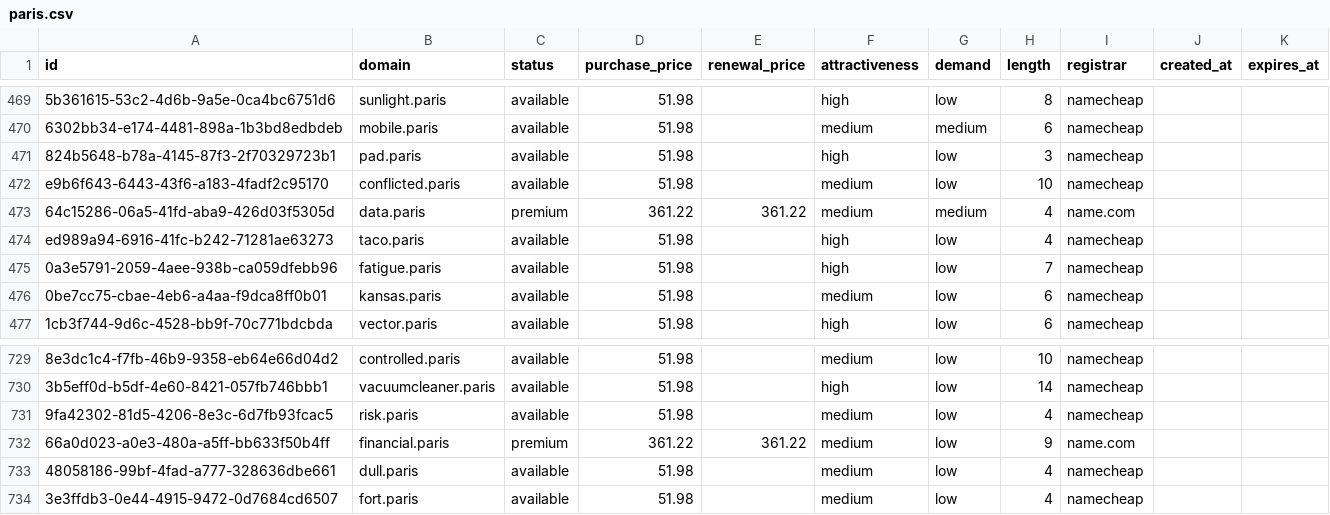
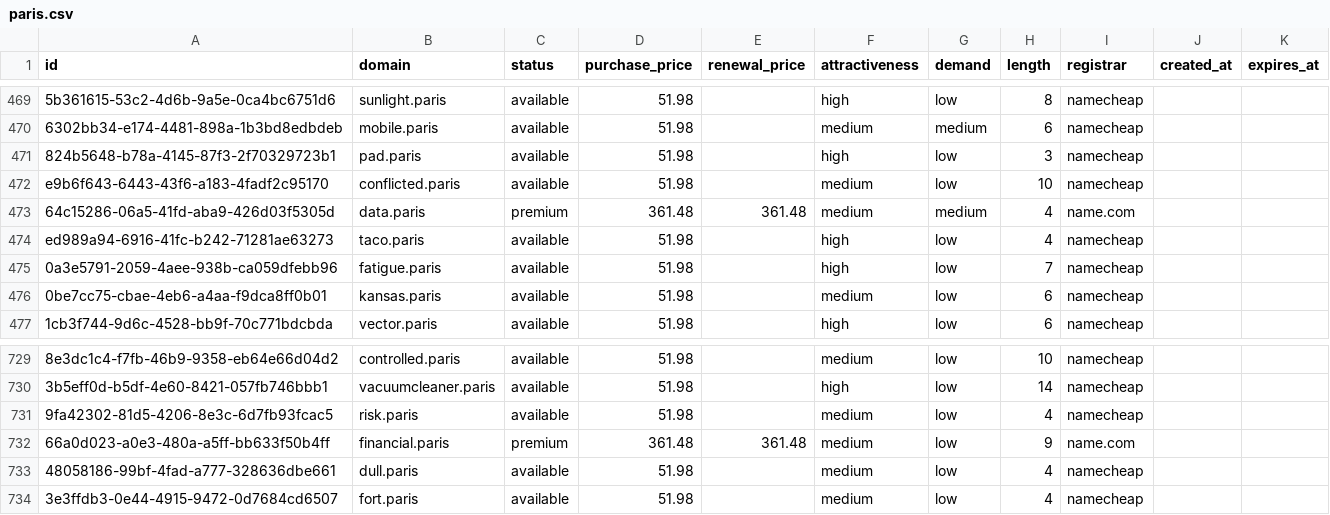
Before and after one commit to UniqueDomains/paris-oneword-domains, a CSV file: paris.csv, drawn as a sheet; only a part is shown, gaps mark what is left out; the diff names each change by its address in the sheet, - before the commit and + after, or states it on an @@ line.

Commit message:
Domains update

```diff
--- a/paris.csv
+++ b/paris.csv
-D473 (purchase_price): 361.22
+D473 (purchase_price): 361.48
-E473 (renewal_price): 361.22
+E473 (renewal_price): 361.48
-D732 (purchase_price): 361.22
+D732 (purchase_price): 361.48
-E732 (renewal_price): 361.22
+E732 (renewal_price): 361.48
```
Also changed, not shown: 4 other files.
